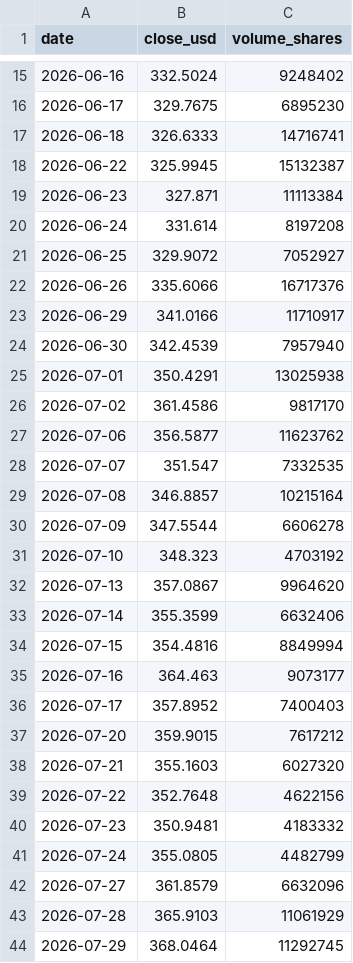
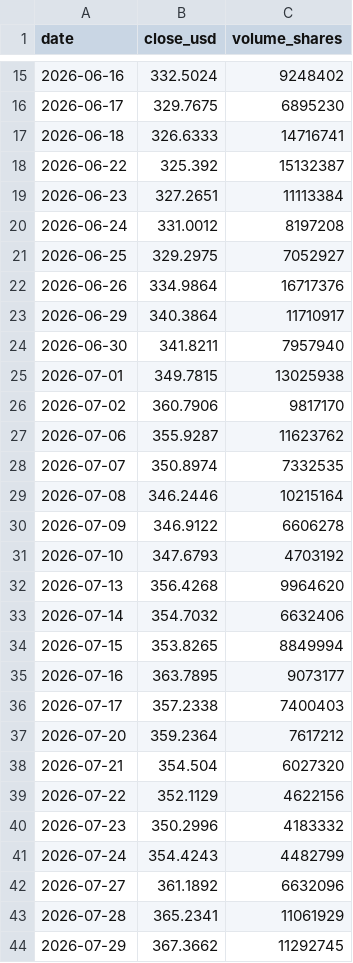
Before and after one commit to insuking/krx-prebreakout-radar, a CSV file: site/us_radar/V.csv, drawn as a sheet; only a part is shown, gaps mark what is left out; the diff covers the shown part only.

```diff
--- a/site/us_radar/V.csv
+++ b/site/us_radar/V.csv
@@ -17,28 +17,28 @@
 2026-06-18,326.6333,14716741
-2026-06-22,325.9945,15132387
-2026-06-23,327.871,11113384
-2026-06-24,331.614,8197208
-2026-06-25,329.9072,7052927
-2026-06-26,335.6066,16717376
-2026-06-29,341.0166,11710917
-2026-06-30,342.4539,7957940
-2026-07-01,350.4291,13025938
-2026-07-02,361.4586,9817170
-2026-07-06,356.5877,11623762
-2026-07-07,351.547,7332535
-2026-07-08,346.8857,10215164
-2026-07-09,347.5544,6606278
-2026-07-10,348.323,4703192
-2026-07-13,357.0867,9964620
-2026-07-14,355.3599,6632406
-2026-07-15,354.4816,8849994
-2026-07-16,364.463,9073177
-2026-07-17,357.8952,7400403
-2026-07-20,359.9015,7617212
-2026-07-21,355.1603,6027320
-2026-07-22,352.7648,4622156
-2026-07-23,350.9481,4183332
-2026-07-24,355.0805,4482799
-2026-07-27,361.8579,6632096
-2026-07-28,365.9103,11061929
-2026-07-29,368.0464,11292745
+2026-06-22,325.392,15132387
+2026-06-23,327.2651,11113384
+2026-06-24,331.0012,8197208
+2026-06-25,329.2975,7052927
+2026-06-26,334.9864,16717376
+2026-06-29,340.3864,11710917
+2026-06-30,341.8211,7957940
+2026-07-01,349.7815,13025938
+2026-07-02,360.7906,9817170
+2026-07-06,355.9287,11623762
+2026-07-07,350.8974,7332535
+2026-07-08,346.2446,10215164
+2026-07-09,346.9122,6606278
+2026-07-10,347.6793,4703192
+2026-07-13,356.4268,9964620
+2026-07-14,354.7032,6632406
+2026-07-15,353.8265,8849994
+2026-07-16,363.7895,9073177
+2026-07-17,357.2338,7400403
+2026-07-20,359.2364,7617212
+2026-07-21,354.504,6027320
+2026-07-22,352.1129,4622156
+2026-07-23,350.2996,4183332
+2026-07-24,354.4243,4482799
+2026-07-27,361.1892,6632096
+2026-07-28,365.2341,11061929
+2026-07-29,367.3662,11292745
```
Also changed, not shown: 1 added row and 71 edited cells elsewhere in this file, site/us_radar/AAPL.csv, site/us_radar/AMAT.csv, 24 other files.
